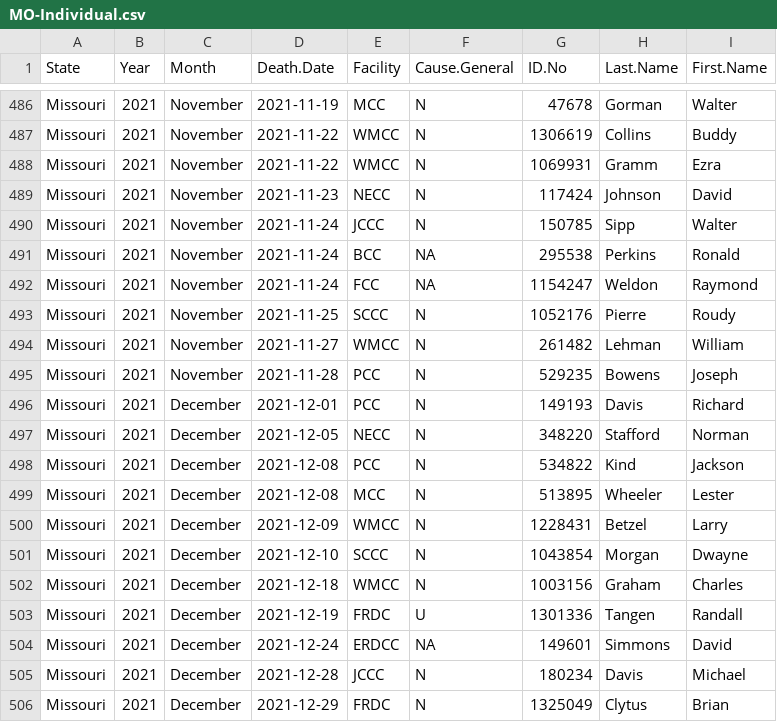
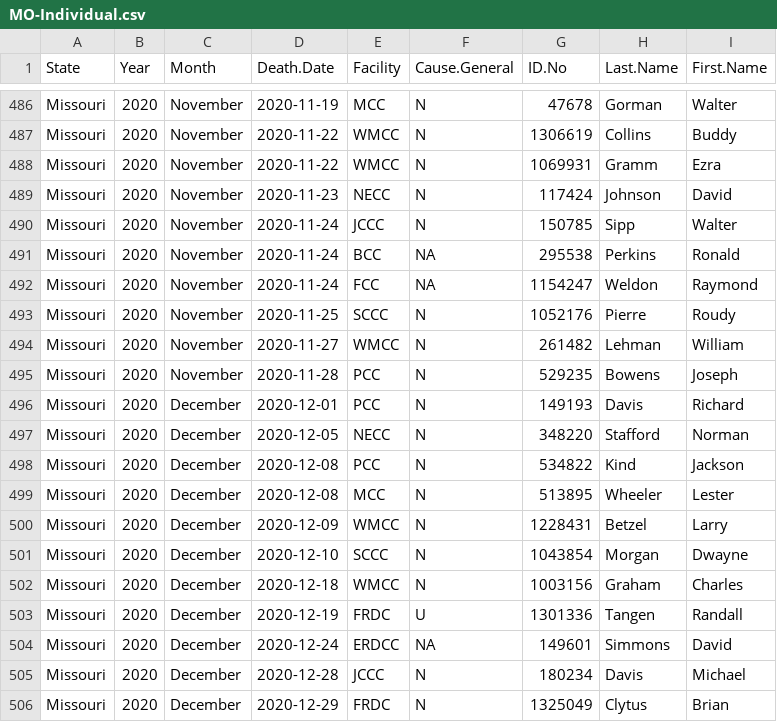
Before and after one commit to uclalawcovid19behindbars/custodial_mortality_project, a CSV file: Data/Raw/Deaths/Individual/MO-Individual.csv, drawn as a sheet; only a part is shown, gaps mark what is left out; the diff covers the shown part only; the diff names each change by its address in the sheet, - before the commit and + after, or states it on an @@ line.

Commit message:
fix date issue for MO decedent data

```diff
--- a/Data/Raw/Deaths/Individual/MO-Individual.csv
+++ b/Data/Raw/Deaths/Individual/MO-Individual.csv
-B486:B506 (Year): 2021
+B486:B506 (Year): 2020
-D486 (Death.Date): 2021-11-19
+D486 (Death.Date): 2020-11-19
-D487:D488 (Death.Date): 2021-11-22
+D487:D488 (Death.Date): 2020-11-22
-D489 (Death.Date): 2021-11-23
+D489 (Death.Date): 2020-11-23
-D490:D492 (Death.Date): 2021-11-24
+D490:D492 (Death.Date): 2020-11-24
-D493 (Death.Date): 2021-11-25
+D493 (Death.Date): 2020-11-25
-D494 (Death.Date): 2021-11-27
+D494 (Death.Date): 2020-11-27
-D495 (Death.Date): 2021-11-28
+D495 (Death.Date): 2020-11-28
-D496 (Death.Date): 2021-12-01
+D496 (Death.Date): 2020-12-01
-D497 (Death.Date): 2021-12-05
+D497 (Death.Date): 2020-12-05
-D498:D499 (Death.Date): 2021-12-08
+D498:D499 (Death.Date): 2020-12-08
-D500 (Death.Date): 2021-12-09
+D500 (Death.Date): 2020-12-09
-D501 (Death.Date): 2021-12-10
+D501 (Death.Date): 2020-12-10
-D502 (Death.Date): 2021-12-18
+D502 (Death.Date): 2020-12-18
-D503 (Death.Date): 2021-12-19
+D503 (Death.Date): 2020-12-19
-D504 (Death.Date): 2021-12-24
+D504 (Death.Date): 2020-12-24
-D505 (Death.Date): 2021-12-28
+D505 (Death.Date): 2020-12-28
-D506 (Death.Date): 2021-12-29
+D506 (Death.Date): 2020-12-29
```
Also changed, not shown: 54 edited cells elsewhere in this file.
